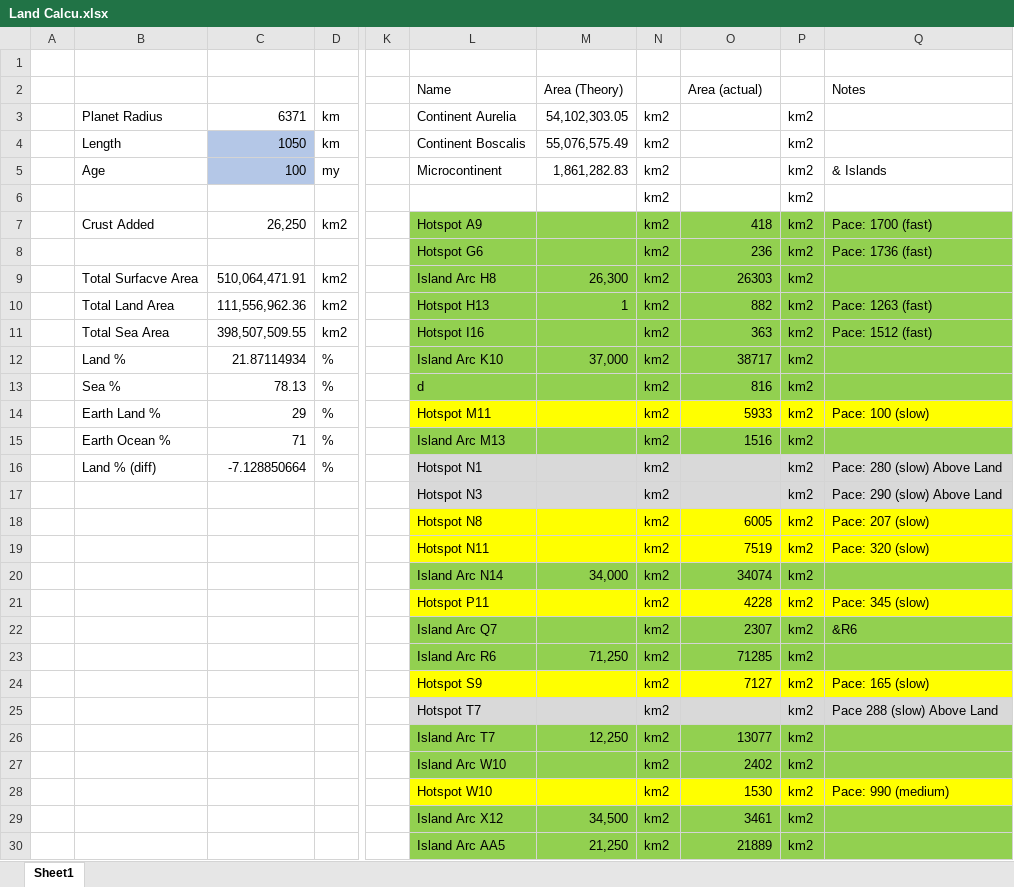
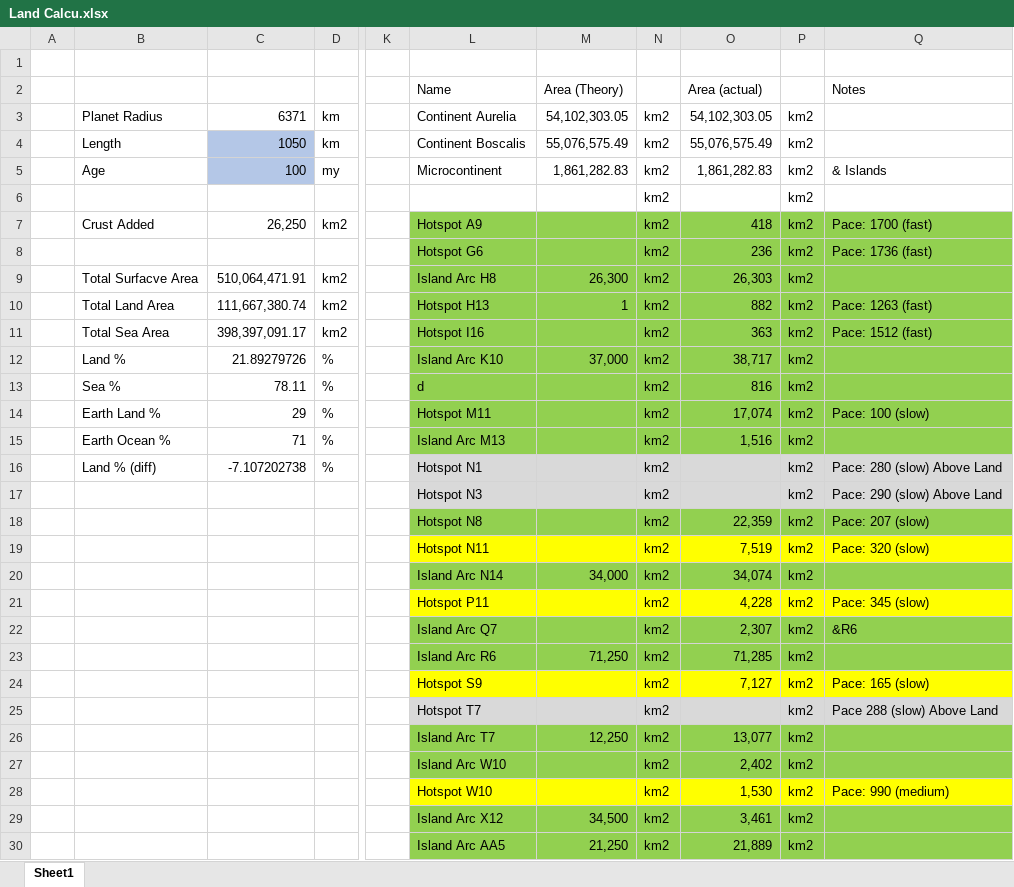
Before and after one commit to ZsetaRequiem/WorldBuild, an Excel workbook: Not Gplates/Land Calcu.xlsx, sheet Sheet1, drawn as a sheet; only a part is shown, gaps mark what is left out; values as stored, in another font and other column widths than the file's, no borders; the diff covers the shown part only; the diff names each change by its address in the sheet, - before the commit and + after, or states it on an @@ line.

```diff
--- a/Not Gplates/Land Calcu.xlsx (sheet Sheet1)
+++ b/Not Gplates/Land Calcu.xlsx (sheet Sheet1)
-O3: (empty)
+O3: 54,102,303.05
-O4: (empty)
+O4: 55,076,575.49
-O5: (empty)
+O5: 1,861,282.83
-O9: 26303
+O9: 26,303
-C10: 111,556,962.36
+C10: 111,667,380.74
-C11: 398,507,509.55
+C11: 398,397,091.17
-C12: 21.87114934
+C12: 21.89279726
-O12: 38717
+O12: 38,717
-C13: 78.13
+C13: 78.11
-L14:Q14 fill: #FFFF00
+L14:Q14 fill: #92D050
-O14: 5933
+O14: 17,074
-O15: 1516
+O15: 1,516
-C16: -7.128850664
+C16: -7.107202738
-L18:Q18 fill: #FFFF00
+L18:Q18 fill: #92D050
-O18: 6005
+O18: 22,359
-O19: 7519
+O19: 7,519
-O20: 34074
+O20: 34,074
-O21: 4228
+O21: 4,228
-O22: 2307
+O22: 2,307
-O23: 71285
+O23: 71,285
-O24: 7127
+O24: 7,127
-O26: 13077
+O26: 13,077
-O27: 2402
+O27: 2,402
-O28: 1530
+O28: 1,530
-O29: 3461
+O29: 3,461
-O30: 21889
+O30: 21,889
```
Also changed, not shown: 1 added row and 7 edited cells elsewhere in this sheet, formulas that keep their value, 3 other files.
